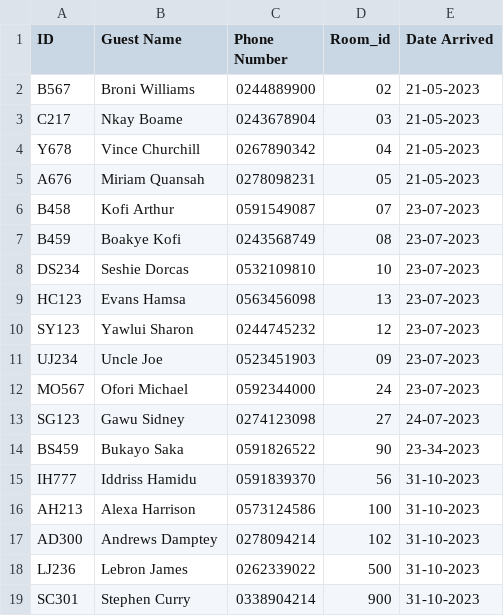
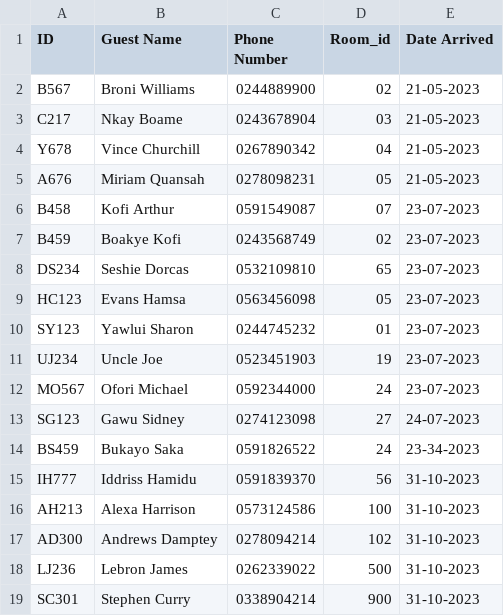
Before and after one commit to Iddrissmus/Hostel-Management-System, a CSV file: data/Guest_data.csv, drawn as a sheet; only a part is shown; the diff covers the shown part only.

```diff
--- a/data/Guest_data.csv
+++ b/data/Guest_data.csv
@@ -6,10 +6,10 @@ A676,Miriam Quansah,0278098231,05,21-05-2023
 B458,Kofi Arthur,0591549087,07,23-07-2023
-B459,Boakye Kofi,0243568749,08,23-07-2023
-DS234,Seshie Dorcas,0532109810,10,23-07-2023
-HC123,Evans Hamsa,0563456098,13,23-07-2023
-SY123,Yawlui Sharon,0244745232,12,23-07-2023
-UJ234,Uncle Joe,0523451903,09,23-07-2023
+B459,Boakye Kofi,0243568749,02,23-07-2023
+DS234,Seshie Dorcas,0532109810,65,23-07-2023
+HC123,Evans Hamsa,0563456098,05,23-07-2023
+SY123,Yawlui Sharon,0244745232,01,23-07-2023
+UJ234,Uncle Joe,0523451903,19,23-07-2023
 MO567,Ofori Michael,0592344000,24,23-07-2023
 SG123,Gawu Sidney,0274123098,27,24-07-2023
-BS459,Bukayo Saka,0591826522,90,23-34-2023
+BS459,Bukayo Saka,0591826522,24,23-34-2023
 IH777,Iddriss Hamidu,0591839370,56,31-10-2023
```
Also changed, not shown: 20 added rows, 1 removed row and 2 edited cells elsewhere in this file, 5 other files.
